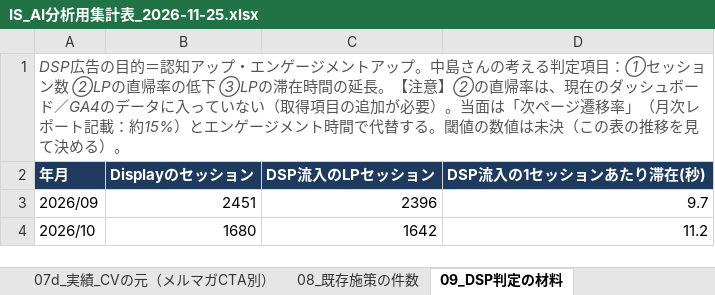
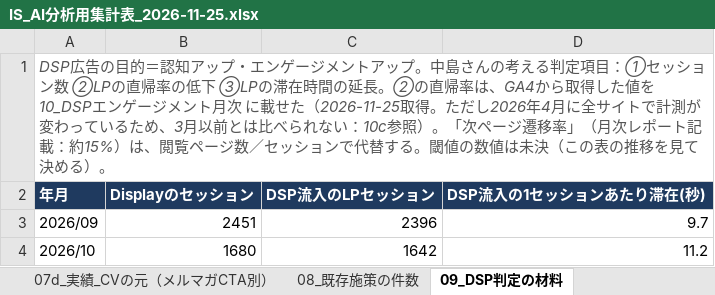
Before and after one commit to MayaNakajima/KPI-PDCA, an Excel workbook: ai_analysis/input/IS_AI分析用集計表_2026-11-25.xlsx, sheet 09_DSP判定の材料, drawn as a sheet; values as stored, in another font and other column widths than the file's, no borders; the diff names each change by its address in the sheet, - before the commit and + after, or states it on an @@ line.

```diff
--- a/ai_analysis/input/IS_AI分析用集計表_2026-11-25.xlsx (sheet 09_DSP判定の材料)
+++ b/ai_analysis/input/IS_AI分析用集計表_2026-11-25.xlsx (sheet 09_DSP判定の材料)
-A1 (年月): …の延長。【注意】②の直帰率は、現在のダッシュボード／GA4のデータに入っていない（取得項目の追加が必要）。当面は「次ページ遷移率」（月次レポート記載：約15%）とエンゲージメント時間で代替す…
+A1 (年月): …の延長。②の直帰率は、GA4から取得した値を 10_DSPエンゲージメント月次 に載せた（2026-11-25取得。ただし2026年4月に全サイトで計測が変わっているため、3月以前とは比べられない：10c参照）。「次ページ遷移率」（月次レポート記載：約15%）は、閲覧ページ数／セッションで代替す…
```
Also changed, not shown: sheet 00_概要, sheet 07c_実績_商談への進み方, other sheet tabs, 21 other files.
